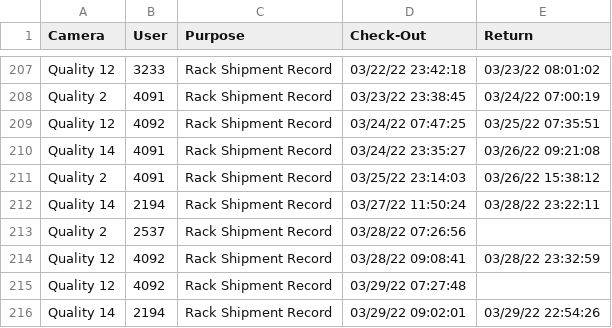
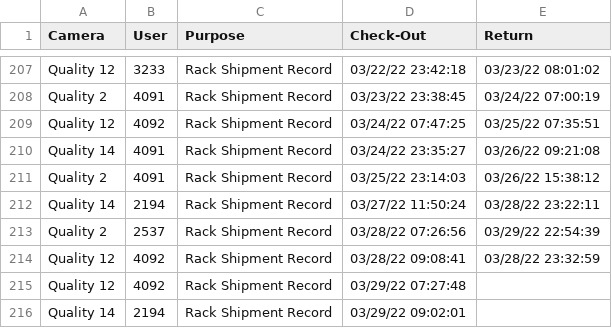
Before and after one commit to luxlp/camera_check_in, a CSV file: Device_sign-out_sheet.csv, drawn as a sheet; only a part is shown, gaps mark what is left out.

Commit message:
heads/main

```diff
--- a/Device_sign-out_sheet.csv
+++ b/Device_sign-out_sheet.csv
@@ -212,5 +212,5 @@ Quality 2,4091,Rack Shipment Record,03/25/22 23:14:03,03/26/22 15:38:12
 Quality 14,2194,Rack Shipment Record,03/27/22 11:50:24,03/28/22 23:22:11
-Quality 2,2537,Rack Shipment Record,03/28/22 07:26:56,
+Quality 2,2537,Rack Shipment Record,03/28/22 07:26:56,03/29/22 22:54:39
 Quality 12,4092,Rack Shipment Record,03/28/22 09:08:41,03/28/22 23:32:59
 Quality 12,4092,Rack Shipment Record,03/29/22 07:27:48,
-Quality 14,2194,Rack Shipment Record,03/29/22 09:02:01,03/29/22 22:54:26
+Quality 14,2194,Rack Shipment Record,03/29/22 09:02:01,
```
